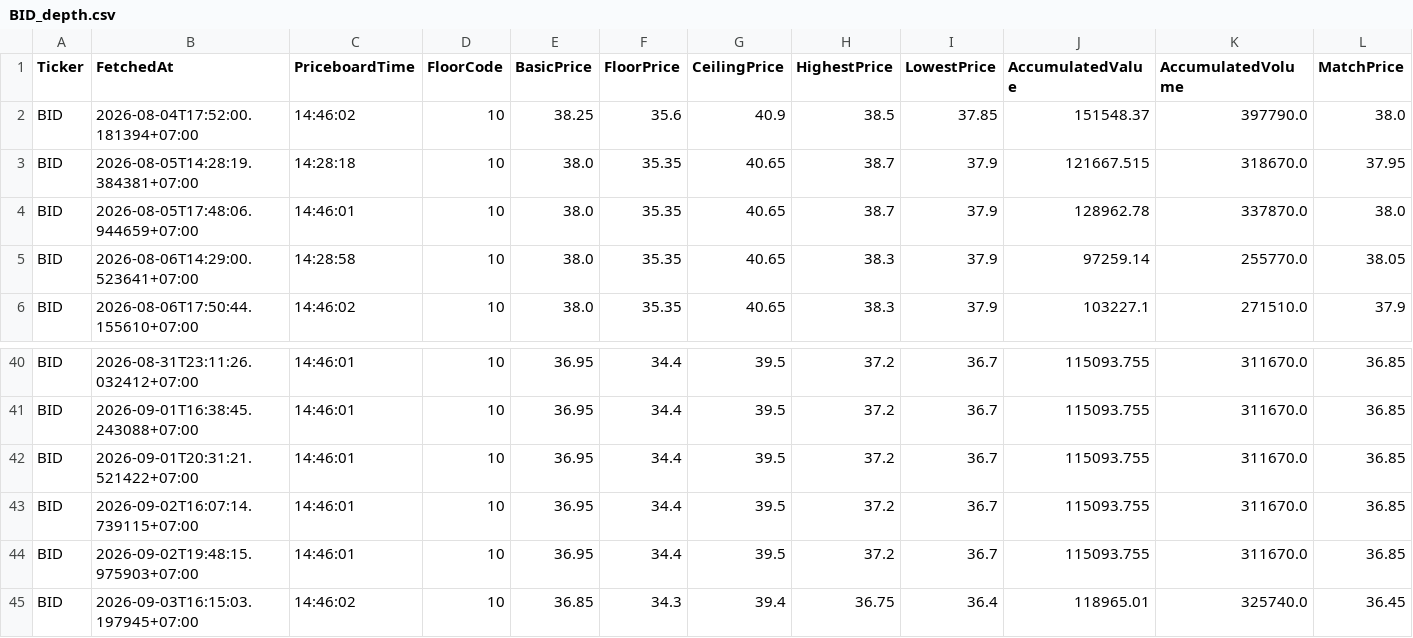
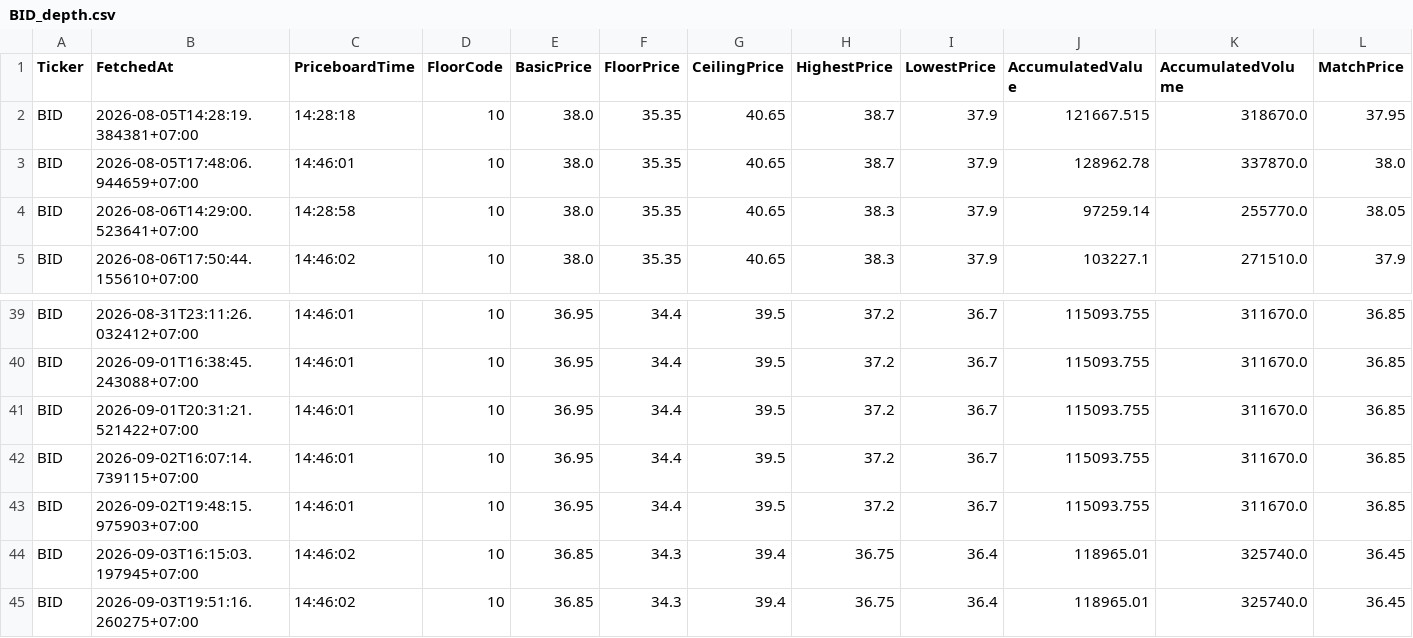
Before and after one commit to minhhai2209/investment-notebook, a CSV file: out/data/depth_snapshots/BID_depth.csv, drawn as a sheet; only a part is shown, gaps mark what is left out; removed rows and columns are numbered as before the commit, all else as after; rows hold the shown columns only; the diff names each change by its address in the sheet, - before the commit and + after, or states it on an @@ line.

```diff
--- a/out/data/depth_snapshots/BID_depth.csv
+++ b/out/data/depth_snapshots/BID_depth.csv
-row 2: BID | 2026-08-04T17:52:00.181394+07:00 | 14:46:02 | 10 | 38.25 | 35.6 | 40.9 | 38.5 | 37.85 | 151548.37 | 397790.0 | 38.0
+row 45: BID | 2026-09-03T19:51:16.260275+07:00 | 14:46:02 | 10 | 36.85 | 34.3 | 39.4 | 36.75 | 36.4 | 118965.01 | 325740.0 | 36.45
```
Also changed, not shown: out/data/depth_snapshots/FPT_depth.csv, out/data/depth_snapshots/MWG_depth.csv, 36 other files.
